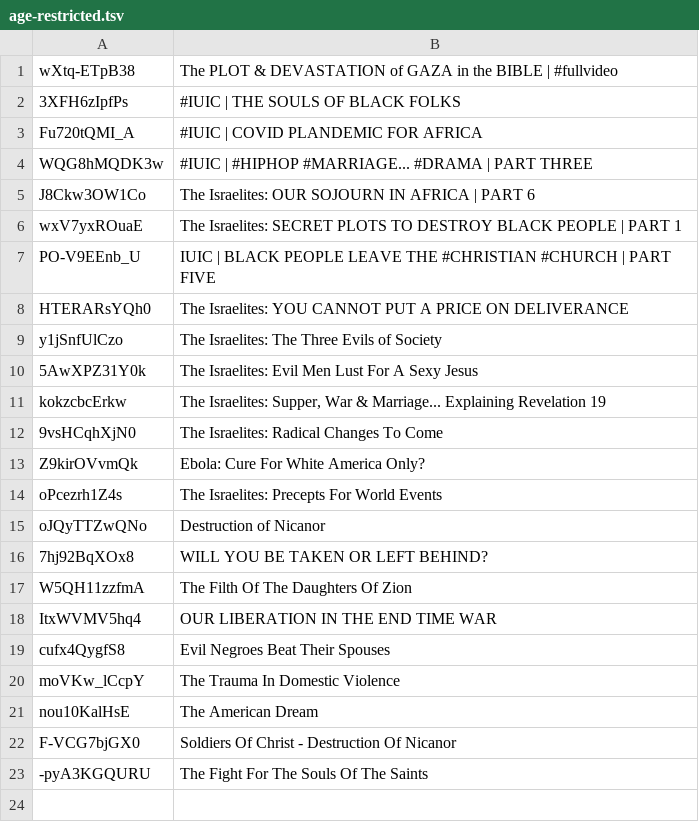
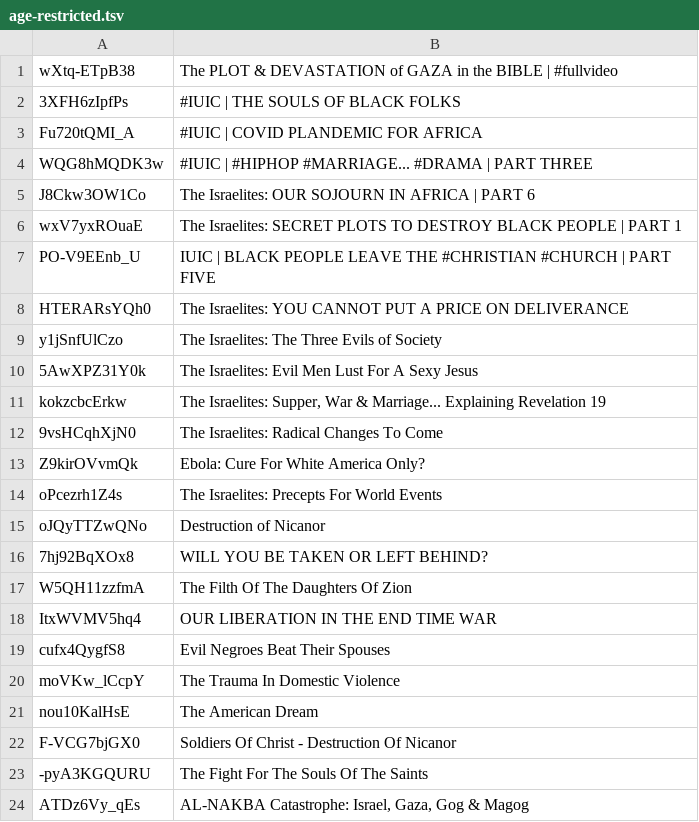
Before and after one commit to DevSecObie/cyberjudah, a TSV file: blog/age-restricted.tsv, drawn as a sheet; the diff names each change by its address in the sheet, - before the commit and + after, or states it on an @@ line.

```diff
--- a/blog/age-restricted.tsv
+++ b/blog/age-restricted.tsv
+row 24: ATDz6Vy_qEs | AL-NAKBA Catastrophe: Israel, Gaza, Gog & Magog
```
Also changed, not shown: blog/channel-meta.tsv, 23 other files.
